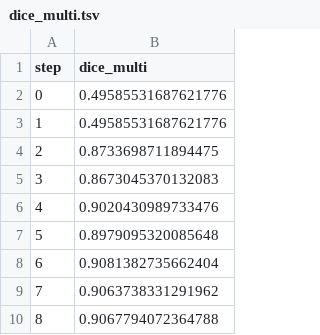
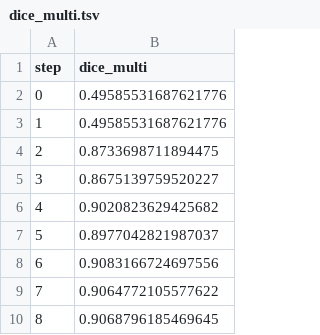
Before and after one commit to DQYZHWK/dvc_exp, a TSV file: results/train/plots/metrics/dice_multi.tsv, drawn as a sheet.

```diff
--- a/results/train/plots/metrics/dice_multi.tsv
+++ b/results/train/plots/metrics/dice_multi.tsv
@@ -4,7 +4,7 @@ step	dice_multi
 2	0.8733698711894475
-3	0.8673045370132083
-4	0.9020430989733476
-5	0.8979095320085648
-6	0.9081382735662404
-7	0.9063738331291962
-8	0.9067794072364788
+3	0.8675139759520227
+4	0.9020823629425682
+5	0.8977042821987037
+6	0.9083166724697556
+7	0.9064772105577622
+8	0.9068796185469645
```
Also changed, not shown: results/train/plots/metrics/eval/loss.tsv, results/train/plots/metrics/train/loss.tsv, 7 other files.
